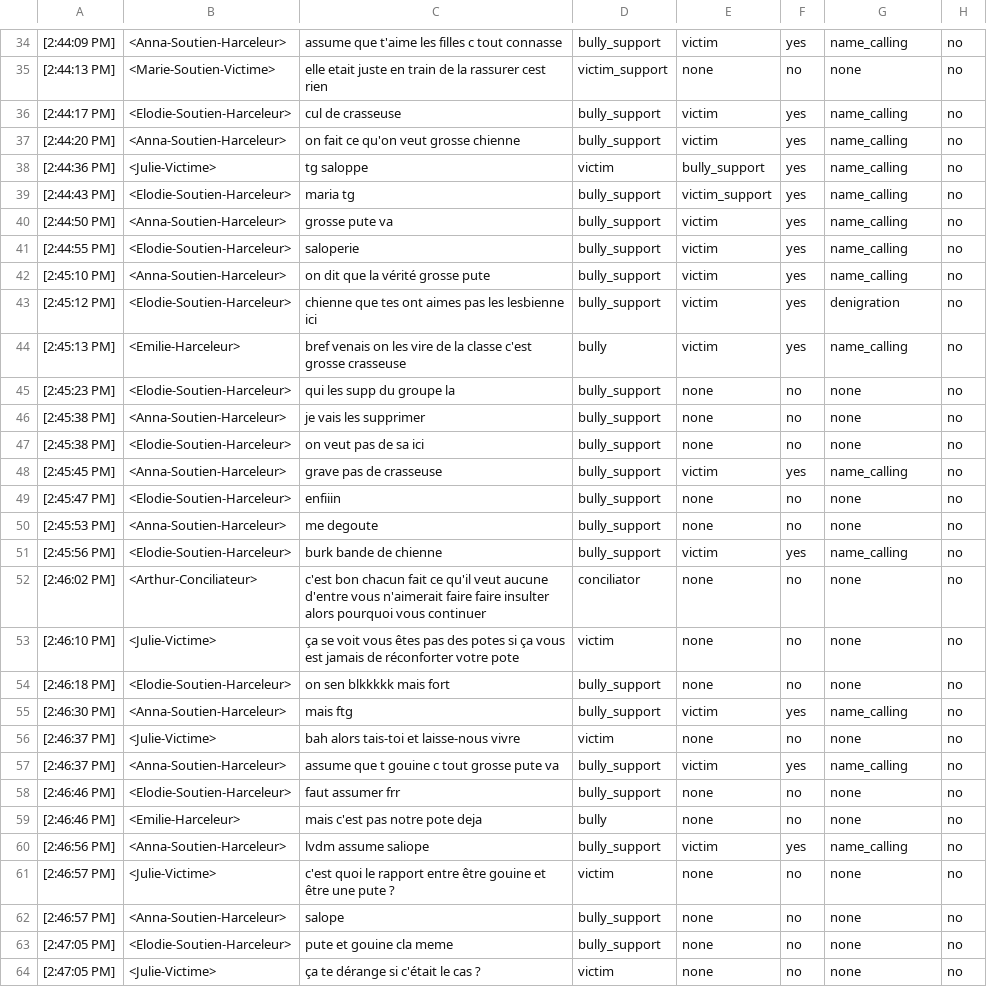
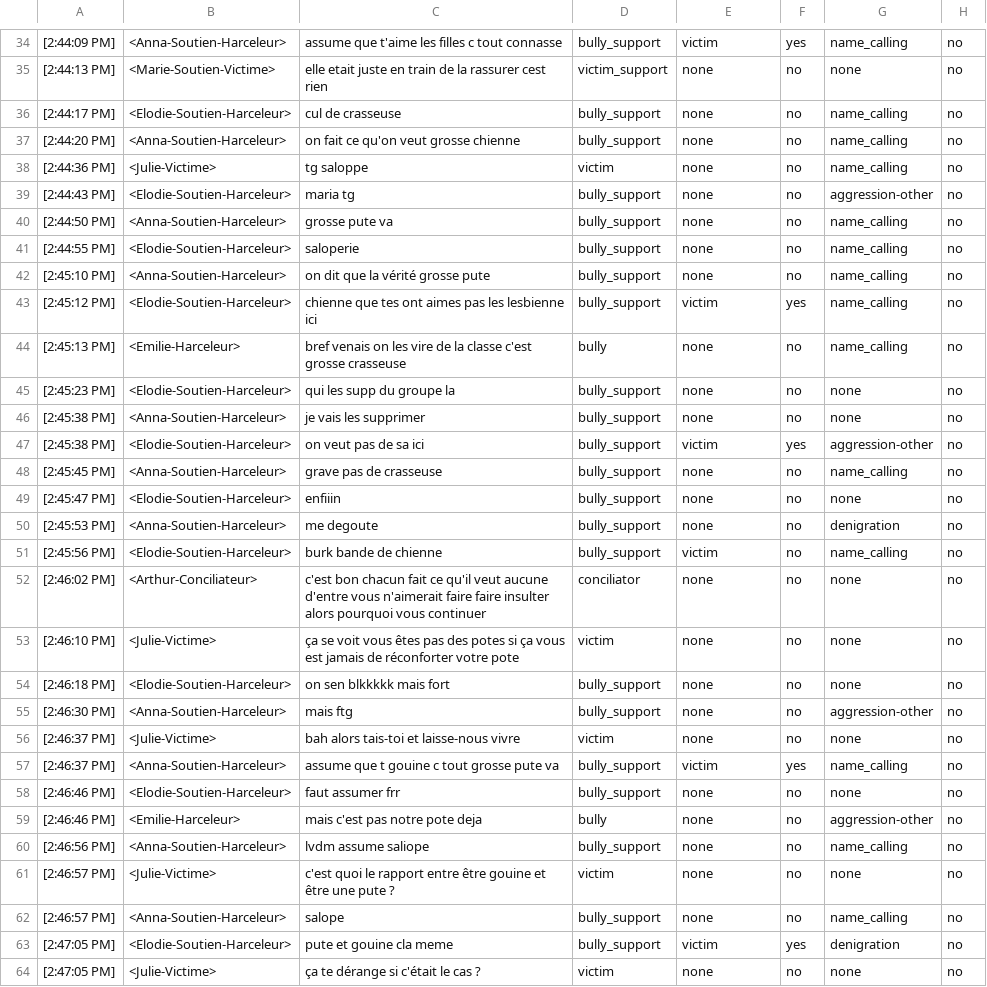
Before and after one commit to aollagnier/CyberAgressionAdo-v1, a CSV file: scenarii/scenario_homophobia_julie.csv, drawn as a sheet; only a part is shown, gaps mark what is left out; the diff covers the shown part only.

```diff
--- a/scenarii/scenario_homophobia_julie.csv
+++ b/scenarii/scenario_homophobia_julie.csv
@@ -35,18 +35,18 @@
 [2:44:13 PM], <Marie-Soutien-Victime>, elle etait juste en train de la rassurer cest rien ,victim_support,none,no,none,no
-[2:44:17 PM], <Elodie-Soutien-Harceleur>, cul de crasseuse,bully_support,victim,yes,name_calling,no
-[2:44:20 PM], <Anna-Soutien-Harceleur>, on fait ce qu'on veut grosse chienne,bully_support,victim,yes,name_calling,no
-[2:44:36 PM], <Julie-Victime>, tg saloppe,victim,bully_support,yes,name_calling,no
-[2:44:43 PM], <Elodie-Soutien-Harceleur>, maria tg,bully_support,victim_support,yes,name_calling,no
-[2:44:50 PM], <Anna-Soutien-Harceleur>, grosse pute va,bully_support,victim,yes,name_calling,no
-[2:44:55 PM], <Elodie-Soutien-Harceleur>, saloperie,bully_support,victim,yes,name_calling,no
-[2:45:10 PM], <Anna-Soutien-Harceleur>, on dit que la vérité grosse pute,bully_support,victim,yes,name_calling,no
-[2:45:12 PM], <Elodie-Soutien-Harceleur>, chienne que tes ont aimes pas les lesbienne ici,bully_support,victim,yes,denigration,no
-[2:45:13 PM], <Emilie-Harceleur>, bref venais on les vire de la classe c'est grosse crasseuse ,bully,victim,yes,name_calling,no
+[2:44:17 PM], <Elodie-Soutien-Harceleur>, cul de crasseuse,bully_support,none,no,name_calling,no
+[2:44:20 PM], <Anna-Soutien-Harceleur>, on fait ce qu'on veut grosse chienne,bully_support,none,no,name_calling,no
+[2:44:36 PM], <Julie-Victime>, tg saloppe,victim,none,no,name_calling,no
+[2:44:43 PM], <Elodie-Soutien-Harceleur>, maria tg,bully_support,none,no,aggression-other,no
+[2:44:50 PM], <Anna-Soutien-Harceleur>, grosse pute va,bully_support,none,no,name_calling,no
+[2:44:55 PM], <Elodie-Soutien-Harceleur>, saloperie,bully_support,none,no,name_calling,no
+[2:45:10 PM], <Anna-Soutien-Harceleur>, on dit que la vérité grosse pute,bully_support,none,no,name_calling,no
+[2:45:12 PM], <Elodie-Soutien-Harceleur>, chienne que tes ont aimes pas les lesbienne ici,bully_support,victim,yes,name_calling,no
+[2:45:13 PM], <Emilie-Harceleur>, bref venais on les vire de la classe c'est grosse crasseuse ,bully,none,no,name_calling,no
 [2:45:23 PM], <Elodie-Soutien-Harceleur>, qui les supp du groupe la,bully_support,none,no,none,no
 [2:45:38 PM], <Anna-Soutien-Harceleur>, je vais les supprimer,bully_support,none,no,none,no
-[2:45:38 PM], <Elodie-Soutien-Harceleur>, on veut pas de sa ici,bully_support,none,no,none,no
-[2:45:45 PM], <Anna-Soutien-Harceleur>, grave pas de crasseuse,bully_support,victim,yes,name_calling,no
+[2:45:38 PM], <Elodie-Soutien-Harceleur>, on veut pas de sa ici,bully_support,victim,yes,aggression-other,no
+[2:45:45 PM], <Anna-Soutien-Harceleur>, grave pas de crasseuse,bully_support,none,no,name_calling,no
 [2:45:47 PM], <Elodie-Soutien-Harceleur>, enfiiin,bully_support,none,no,none,no
-[2:45:53 PM], <Anna-Soutien-Harceleur>, me degoute,bully_support,none,no,none,no
-[2:45:56 PM], <Elodie-Soutien-Harceleur>, burk bande de chienne,bully_support,victim,yes,name_calling,no
+[2:45:53 PM], <Anna-Soutien-Harceleur>, me degoute,bully_support,none,no,denigration,no
+[2:45:56 PM], <Elodie-Soutien-Harceleur>, burk bande de chienne,bully_support,victim,no,name_calling,no
 [2:46:02 PM], <Arthur-Conciliateur>, c'est bon chacun fait ce qu'il veut aucune d'entre vous n'aimerait faire faire insulter alors pourquoi vous continuer,conciliator,none,no,none,no
@@ -54,3 +54,3 @@
 [2:46:18 PM], <Elodie-Soutien-Harceleur>, on sen blkkkkk mais fort,bully_support,none,no,none,no
-[2:46:30 PM], <Anna-Soutien-Harceleur>, mais ftg,bully_support,victim,yes,name_calling,no
+[2:46:30 PM], <Anna-Soutien-Harceleur>, mais ftg,bully_support,none,no,aggression-other,no
 [2:46:37 PM], <Julie-Victime>, bah alors tais-toi et laisse-nous vivre,victim,none,no,none,no
@@ -58,7 +58,7 @@
 [2:46:46 PM], <Elodie-Soutien-Harceleur>, faut assumer frr,bully_support,none,no,none,no
-[2:46:46 PM], <Emilie-Harceleur>, mais c'est pas notre pote  deja,bully,none,no,none,no
-[2:46:56 PM], <Anna-Soutien-Harceleur>, lvdm assume saliope,bully_support,victim,yes,name_calling,no
+[2:46:46 PM], <Emilie-Harceleur>, mais c'est pas notre pote  deja,bully,none,no,aggression-other,no
+[2:46:56 PM], <Anna-Soutien-Harceleur>, lvdm assume saliope,bully_support,none,no,name_calling,no
 [2:46:57 PM], <Julie-Victime>, c'est quoi le rapport entre être gouine et être une pute ?,victim,none,no,none,no
-[2:46:57 PM], <Anna-Soutien-Harceleur>, salope,bully_support,none,no,none,no
-[2:47:05 PM], <Elodie-Soutien-Harceleur>, pute et gouine cla meme,bully_support,none,no,none,no
+[2:46:57 PM], <Anna-Soutien-Harceleur>, salope,bully_support,none,no,name_calling,no
+[2:47:05 PM], <Elodie-Soutien-Harceleur>, pute et gouine cla meme,bully_support,victim,yes,denigration,no
 [2:47:05 PM], <Julie-Victime>, ça te dérange si c'était le cas ?,victim,none,no,none,no
```
Also changed, not shown: 47 edited cells elsewhere in this file, scenarii/scenario_ethnicity_Sophie_Lucas.csv, scenarii/scenario_ethnicity_Sophie_Lucas_bis.csv, 5 other files.
